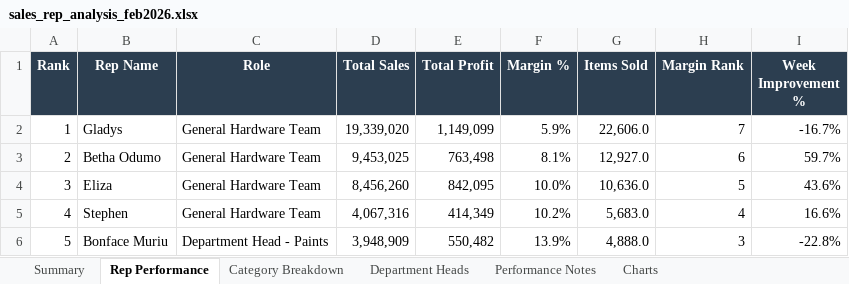
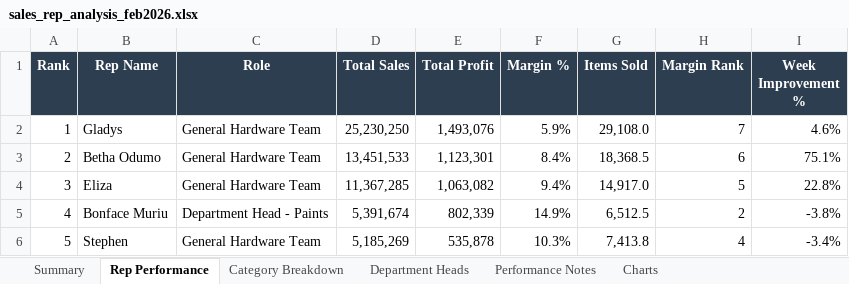
Before and after one commit to Dennis-Rudiger/data-extractor, an Excel workbook: sales_rep_analysis_feb2026.xlsx, sheet Rep Performance, drawn as a sheet; only a part is shown; values as stored, in another font and other column widths than the file's, no borders; the diff covers the shown part only; the diff names each change by its address in the sheet, - before the commit and + after, or states it on an @@ line.

```diff
--- a/sales_rep_analysis_feb2026.xlsx (sheet Rep Performance)
+++ b/sales_rep_analysis_feb2026.xlsx (sheet Rep Performance)
-D2 (Total Sales): 19,339,020
+D2 (Total Sales): 25,230,250
-E2 (Total Profit): 1,149,099
+E2 (Total Profit): 1,493,076
-G2 (Items Sold): 22,606.0
+G2 (Items Sold): 29,108.0
-I2 (Week Improvement %): -16.7%
+I2 (Week Improvement %): 4.6%
-D3 (Total Sales): 9,453,025
+D3 (Total Sales): 13,451,533
-E3 (Total Profit): 763,498
+E3 (Total Profit): 1,123,301
-F3 (Margin %): 8.1%
+F3 (Margin %): 8.4%
-G3 (Items Sold): 12,927.0
+G3 (Items Sold): 18,368.5
-I3 (Week Improvement %): 59.7%
+I3 (Week Improvement %): 75.1%
-D4 (Total Sales): 8,456,260
+D4 (Total Sales): 11,367,285
-E4 (Total Profit): 842,095
+E4 (Total Profit): 1,063,082
-F4 (Margin %): 10.0%
+F4 (Margin %): 9.4%
-G4 (Items Sold): 10,636.0
+G4 (Items Sold): 14,917.0
-I4 (Week Improvement %): 43.6%
+I4 (Week Improvement %): 22.8%
-B5 (Rep Name): Stephen
+B5 (Rep Name): Bonface Muriu
-C5 (Role): General Hardware Team
+C5 (Role): Department Head - Paints
-D5 (Total Sales): 4,067,316
+D5 (Total Sales): 5,391,674
-E5 (Total Profit): 414,349
+E5 (Total Profit): 802,339
-F5 (Margin %): 10.2%
+F5 (Margin %): 14.9%
-G5 (Items Sold): 5,683.0
+G5 (Items Sold): 6,512.5
-H5 (Margin Rank): 4
+H5 (Margin Rank): 2
-I5 (Week Improvement %): 16.6%
+I5 (Week Improvement %): -3.8%
-B6 (Rep Name): Bonface Muriu
+B6 (Rep Name): Stephen
-C6 (Role): Department Head - Paints
+C6 (Role): General Hardware Team
-D6 (Total Sales): 3,948,909
+D6 (Total Sales): 5,185,269
-E6 (Total Profit): 550,482
+E6 (Total Profit): 535,878
-F6 (Margin %): 13.9%
+F6 (Margin %): 10.3%
-G6 (Items Sold): 4,888.0
+G6 (Items Sold): 7,413.8
-H6 (Margin Rank): 3
+H6 (Margin Rank): 4
-I6 (Week Improvement %): -22.8%
+I6 (Week Improvement %): -3.4%
```
Also changed, not shown: 12 edited cells elsewhere in this sheet, sheet Category Breakdown, sheet Charts, sheet Summary, sheet Department Heads, sheet Performance Notes, charts or pictures, 52 other files.
